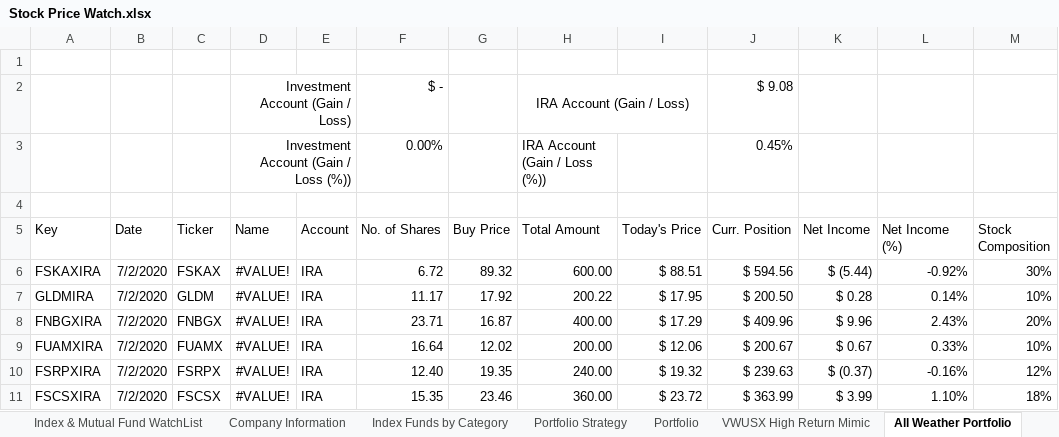
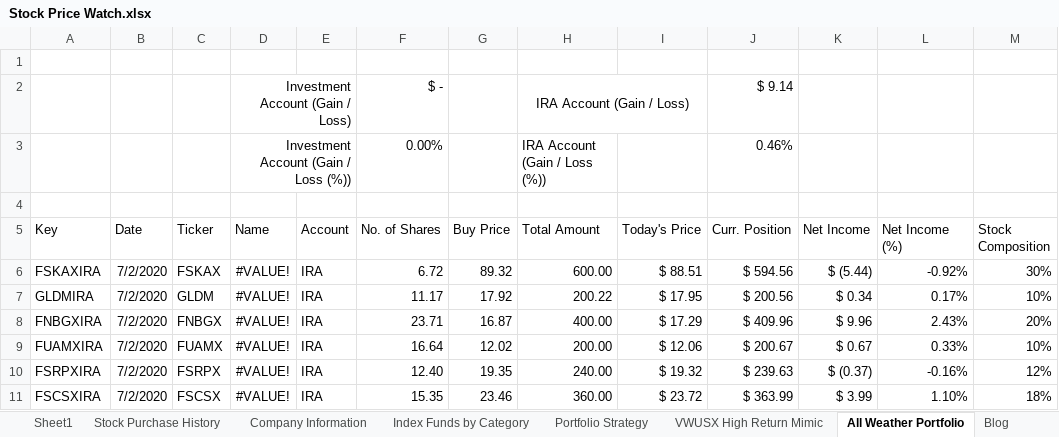
Before and after one commit to sivacharansrc/us-stocks-analysis, an Excel workbook: input/Stock Price Watch.xlsx, sheet All Weather Portfolio, drawn as a sheet; values as stored, in another font and other column widths than the file's, no borders; conditional formats not drawn; the diff names each change by its address in the sheet, - before the commit and + after, or states it on an @@ line.

Commit message:
updated stock file

```diff
--- a/input/Stock Price Watch.xlsx (sheet All Weather Portfolio)
+++ b/input/Stock Price Watch.xlsx (sheet All Weather Portfolio)
+sheet tab: Sheet1
+sheet tab: Stock Purchase History
-J2 (Curr. Position): $ 9.08
+J2 (Curr. Position): $ 9.14
-J3 (Curr. Position): 0.45%
+J3 (Curr. Position): 0.46%
-J7 (Curr. Position): $ 200.50
+J7 (Curr. Position): $ 200.56
-K7 (Net Income): $ 0.28
+K7 (Net Income): $ 0.34
-L7 (Net Income (%)): 0.14%
+L7 (Net Income (%)): 0.17%
```
Also changed, not shown: sheet Stock Watch List, sheet VWUSX High Return Mimic, sheet Index & Mutual Fund WatchList, sheet Portfolio Strategy, sheet Index Funds by Category, sheet Portfolio, other sheet tabs, formulas that keep their value, hidden cells.
